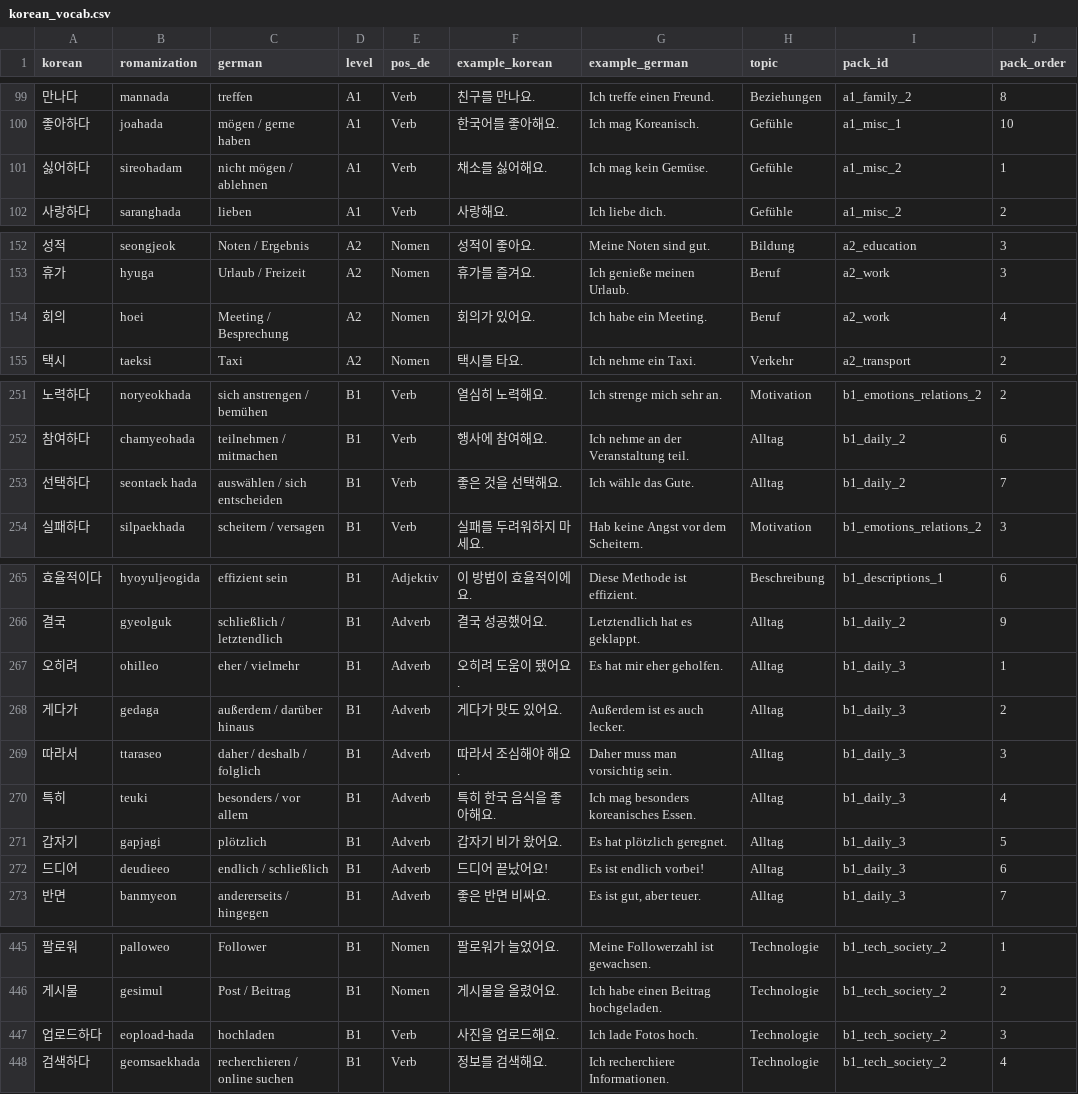
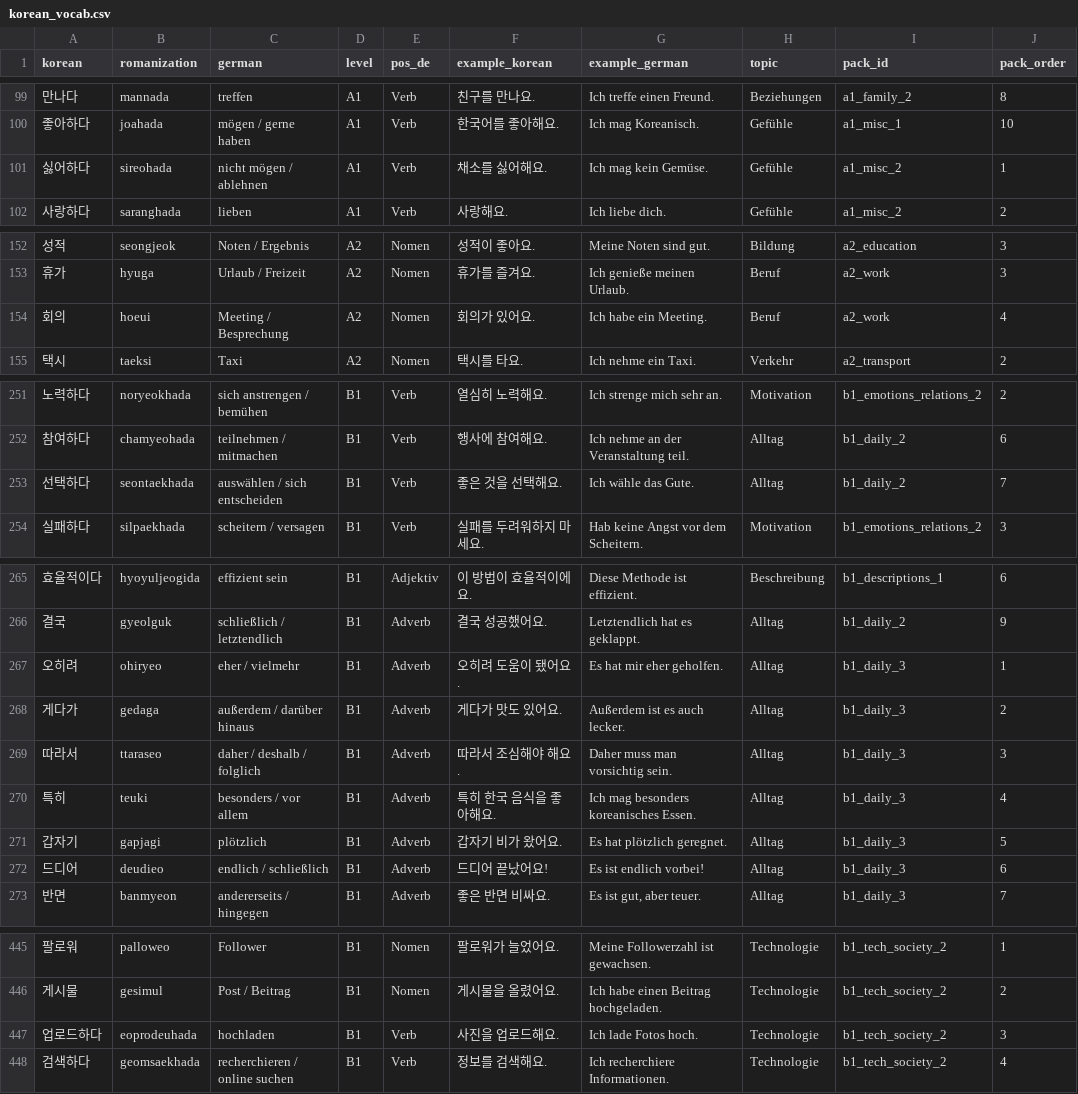
Before and after one commit to Sujin-Arin-DataWorld/ko_lernen_app, a CSV file: assets/data/korean_vocab.csv, drawn as a sheet; only a part is shown, gaps mark what is left out; the diff names each change by its address in the sheet, - before the commit and + after, or states it on an @@ line.

```diff
--- a/assets/data/korean_vocab.csv
+++ b/assets/data/korean_vocab.csv
-B101 (romanization): sireohadam
+B101 (romanization): sireohada
-B154 (romanization): hoei
+B154 (romanization): hoeui
-B253 (romanization): seontaek hada
+B253 (romanization): seontaekhada
-B267 (romanization): ohilleo
+B267 (romanization): ohiryeo
-B272 (romanization): deudieeo
+B272 (romanization): deudieo
-B447 (romanization): eopload-hada
+B447 (romanization): eoprodeuhada
```
Also changed, not shown: 3 other files.
